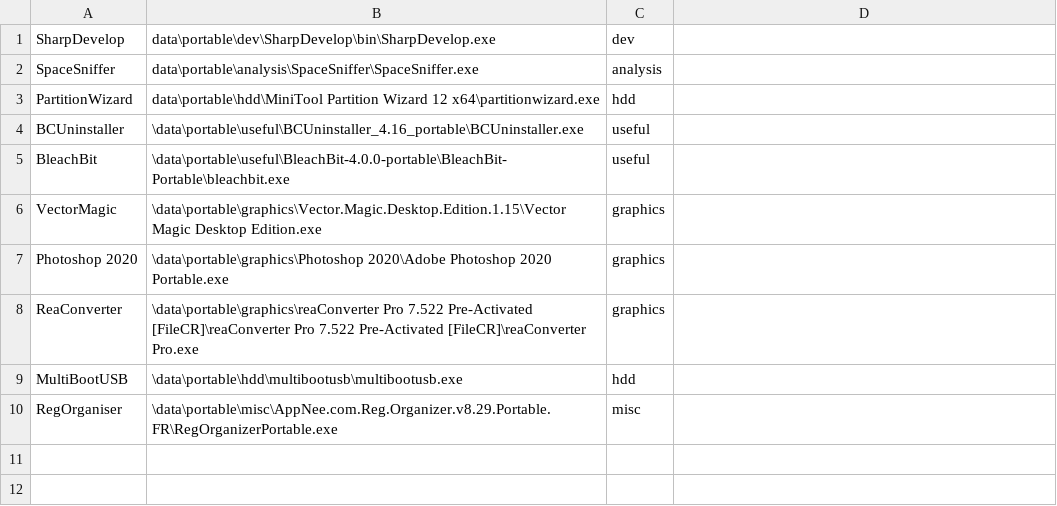
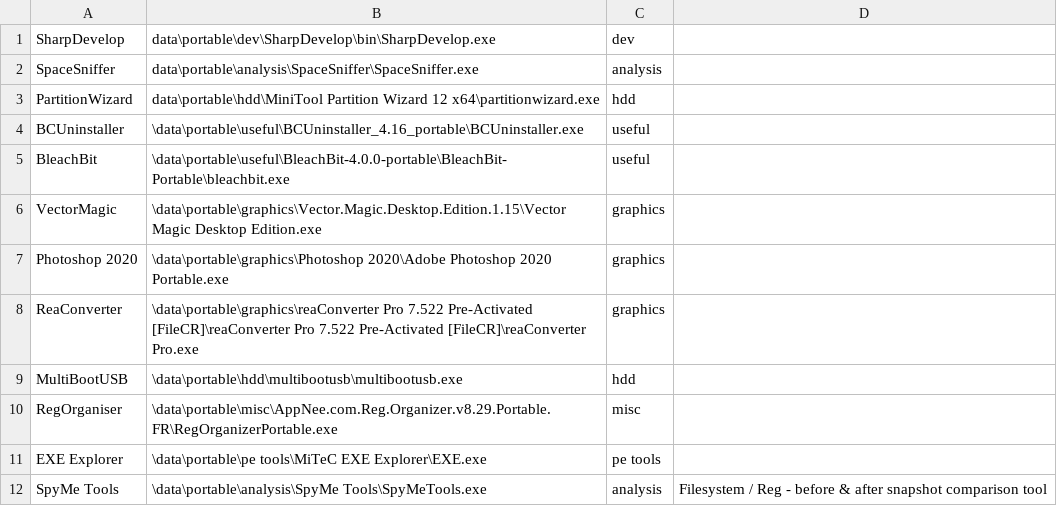
Before and after one commit to owhs/toolkit, a CSV file: toolkit/config.csv, drawn as a sheet.

Commit message:
Update config.csv, mainmenu.Designer.cs, and 2 more files...

```diff
--- a/toolkit/config.csv
+++ b/toolkit/config.csv
@@ -10 +10,3 @@ MultiBootUSB,\data\portable\hdd\multibootusb\multibootusb.exe,hdd
 RegOrganiser,\data\portable\misc\AppNee.com.Reg.Organizer.v8.29.Portable.FR\RegOrganizerPortable.exe,misc
+EXE Explorer,\data\portable\pe tools\MiTeC EXE Explorer\EXE.exe,pe tools
+SpyMe Tools,\data\portable\analysis\SpyMe Tools\SpyMeTools.exe,analysis,Filesystem / Reg - before & after snapshot comparison tool
```
Also changed, not shown: 3 other files.
